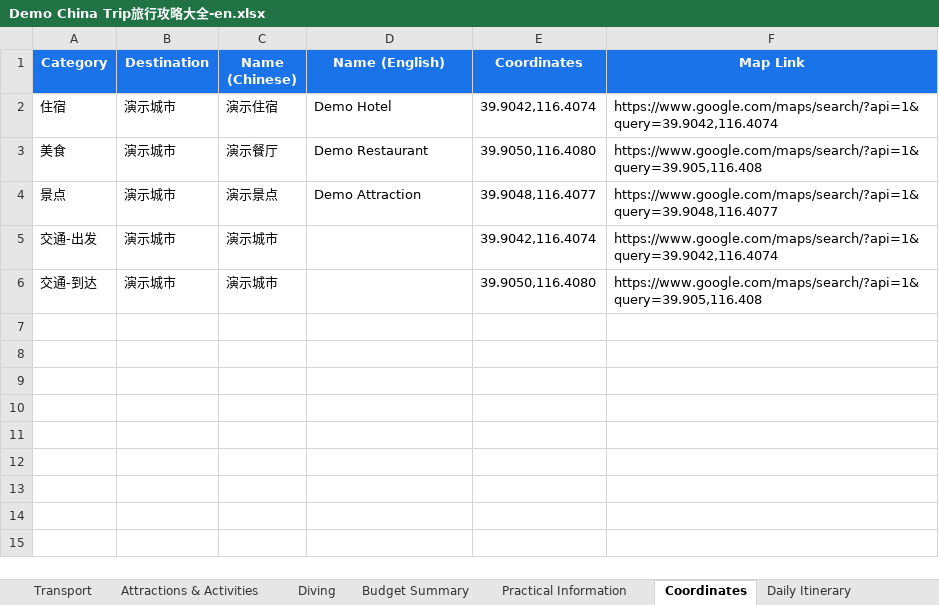
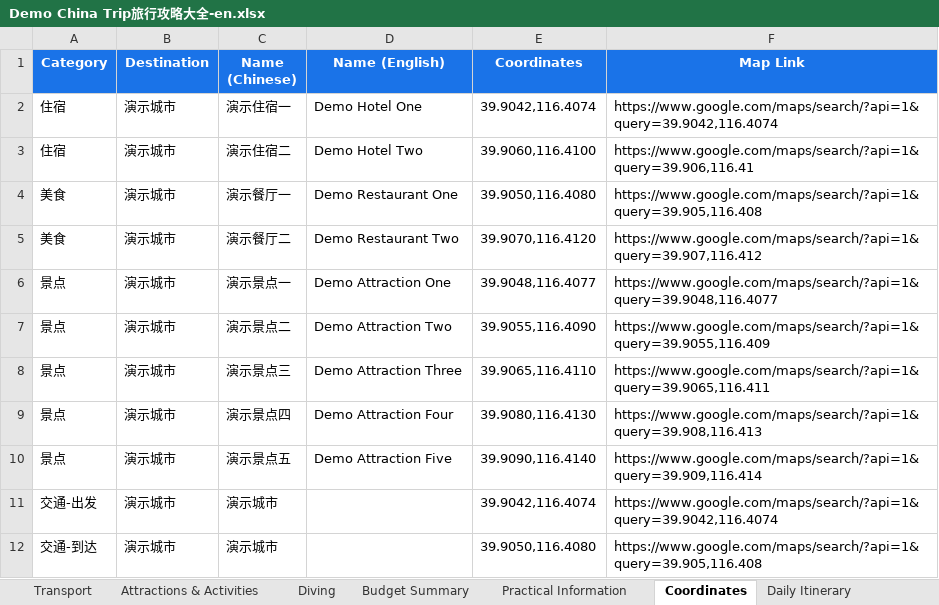
Before and after one commit to RoyYang-CN/travel-scope, an Excel workbook: examples/demo/Demo China Trip旅行攻略大全-en.xlsx, sheet Coordinates, drawn as a sheet; values as stored, in another font and other column widths than the file's, no borders; addresses are those after the commit; the diff names each change by its address in the sheet, - before the commit and + after, or states it on an @@ line.

```diff
--- a/examples/demo/Demo China Trip旅行攻略大全-en.xlsx (sheet Coordinates)
+++ b/examples/demo/Demo China Trip旅行攻略大全-en.xlsx (sheet Coordinates)
-C2 (Name (Chinese)): 演示住宿
+C2 (Name (Chinese)): 演示住宿一
-D2 (Name (English)): Demo Hotel
+D2 (Name (English)): Demo Hotel One
+row 3: 住宿 | 演示城市 | 演示住宿二 | Demo Hotel Two | 39.9060,116.4100 | https://www.google.com/maps/search/?api=1&query=39.906,116.41
-C4 (Name (Chinese)): 演示餐厅
+C4 (Name (Chinese)): 演示餐厅一
-D4 (Name (English)): Demo Restaurant
+D4 (Name (English)): Demo Restaurant One
+row 5: 美食 | 演示城市 | 演示餐厅二 | Demo Restaurant Two | 39.9070,116.4120 | https://www.google.com/maps/search/?api=1&query=39.907,116.412
-C6 (Name (Chinese)): 演示景点
+C6 (Name (Chinese)): 演示景点一
-D6 (Name (English)): Demo Attraction
+D6 (Name (English)): Demo Attraction One
+row 7: 景点 | 演示城市 | 演示景点二 | Demo Attraction Two | 39.9055,116.4090 | https://www.google.com/maps/search/?api=1&query=39.9055,116.409
+row 8: 景点 | 演示城市 | 演示景点三 | Demo Attraction Three | 39.9065,116.4110 | https://www.google.com/maps/search/?api=1&query=39.9065,116.411
+row 9: 景点 | 演示城市 | 演示景点四 | Demo Attraction Four | 39.9080,116.4130 | https://www.google.com/maps/search/?api=1&query=39.908,116.413
+row 10: 景点 | 演示城市 | 演示景点五 | Demo Attraction Five | 39.9090,116.4140 | https://www.google.com/maps/search/?api=1&query=39.909,116.414
```
Also changed, not shown: sheet Daily Itinerary, sheet Budget Summary, sheet Attractions & Activities, sheet Food & Restaurants, sheet Accommodation, sheet Route Options, 2 more sheets, examples/demo/Demo China Trip旅行攻略大全.xlsx, examples/demo/Demo China Trip旅行攻略研究版-en.xlsx, 30 other files.
